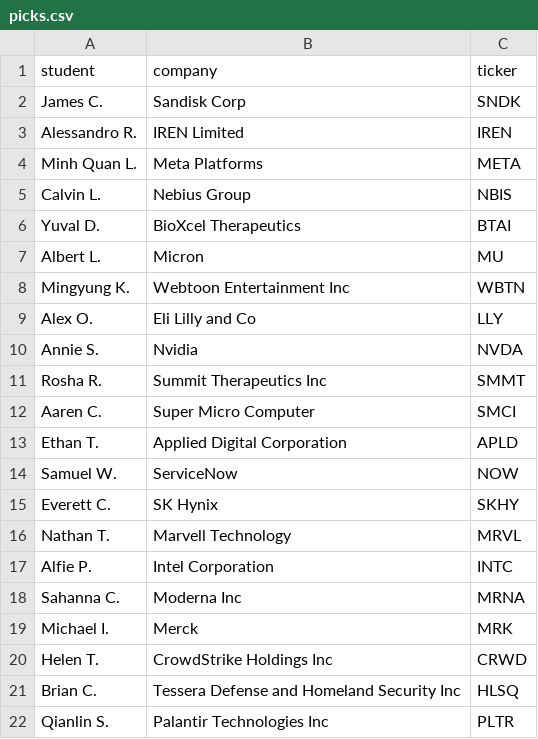
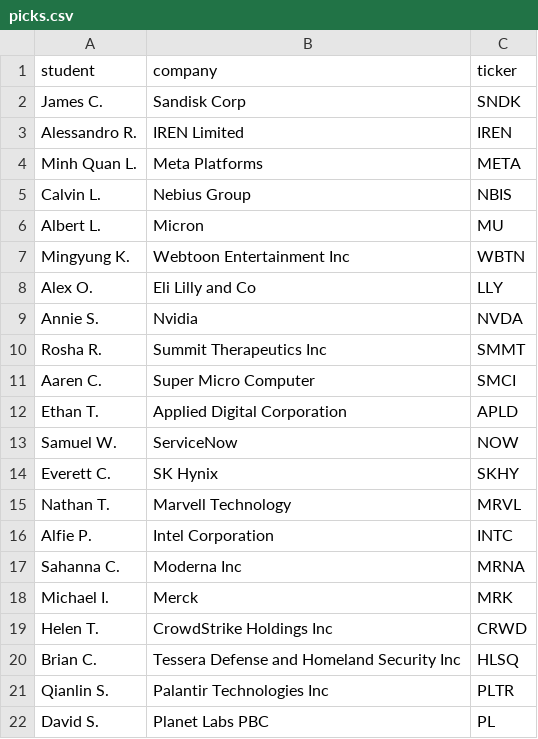
Before and after one commit to parinakra/MFC-Stock-Forecast, a CSV file: data/picks.csv, drawn as a sheet.

Commit message:
Update picks.csv

```diff
--- a/data/picks.csv
+++ b/data/picks.csv
@@ -5,3 +5,2 @@ Minh Quan L.,Meta Platforms,META
 Calvin L.,Nebius Group,NBIS
-Yuval D.,BioXcel Therapeutics,BTAI
 Albert L.,Micron,MU
@@ -22 +21,2 @@ Brian C.,Tessera Defense and Homeland Security Inc,HLSQ
 Qianlin S.,Palantir Technologies Inc,PLTR
+David S.,Planet Labs PBC,PL
```
